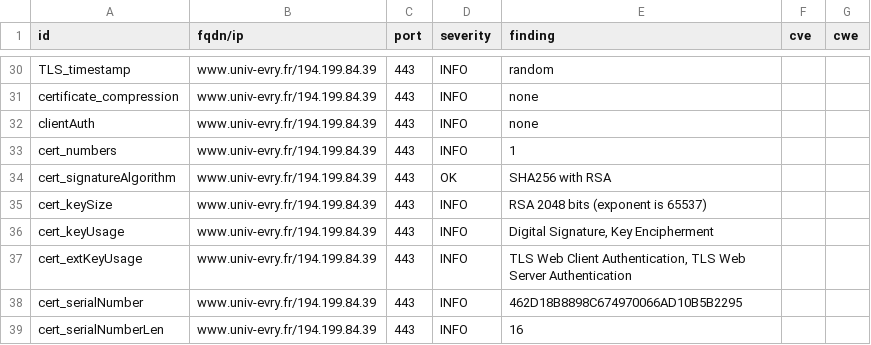
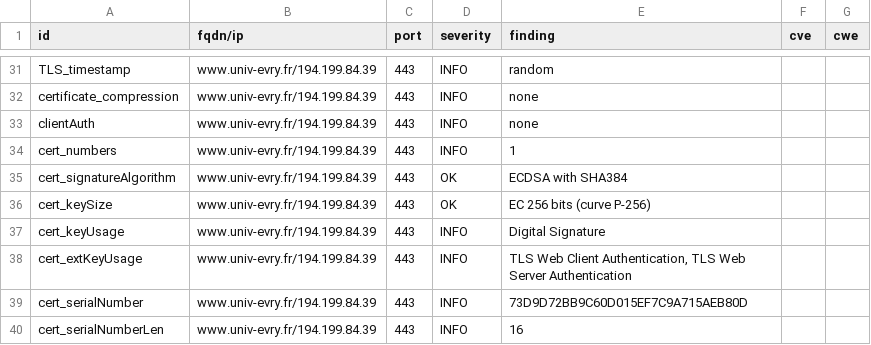
Before and after one commit to atomegr/dashlord, a CSV file: results/aHR0cHM6Ly93d3cudW5pdi1ldnJ5LmZy/testssl.csv, drawn as a sheet; only a part is shown, gaps mark what is left out; the diff covers the shown part only.

```diff
--- a/results/aHR0cHM6Ly93d3cudW5pdi1ldnJ5LmZy/testssl.csv
+++ b/results/aHR0cHM6Ly93d3cudW5pdi1ldnJ5LmZy/testssl.csv
@@ -33,7 +34,7 @@
 "cert_numbers","www.univ-evry.fr/194.199.84.39","443","INFO","1","",""
-"cert_signatureAlgorithm","www.univ-evry.fr/194.199.84.39","443","OK","SHA256 with RSA","",""
-"cert_keySize","www.univ-evry.fr/194.199.84.39","443","INFO","RSA 2048 bits (exponent is 65537)","",""
-"cert_keyUsage","www.univ-evry.fr/194.199.84.39","443","INFO","Digital Signature, Key Encipherment","",""
+"cert_signatureAlgorithm","www.univ-evry.fr/194.199.84.39","443","OK","ECDSA with SHA384","",""
+"cert_keySize","www.univ-evry.fr/194.199.84.39","443","OK","EC 256 bits (curve P-256)","",""
+"cert_keyUsage","www.univ-evry.fr/194.199.84.39","443","INFO","Digital Signature","",""
 "cert_extKeyUsage","www.univ-evry.fr/194.199.84.39","443","INFO","TLS Web Client Authentication, TLS Web Server Authentication","",""
-"cert_serialNumber","www.univ-evry.fr/194.199.84.39","443","INFO","462D18B8898C674970066AD10B5B2295","",""
+"cert_serialNumber","www.univ-evry.fr/194.199.84.39","443","INFO","73D9D72BB9C60D015EF7C9A715AEB80D","",""
 "cert_serialNumberLen","www.univ-evry.fr/194.199.84.39","443","INFO","16","",""
```
Also changed, not shown: 1 added row and 35 edited cells elsewhere in this file, 11 other files.
